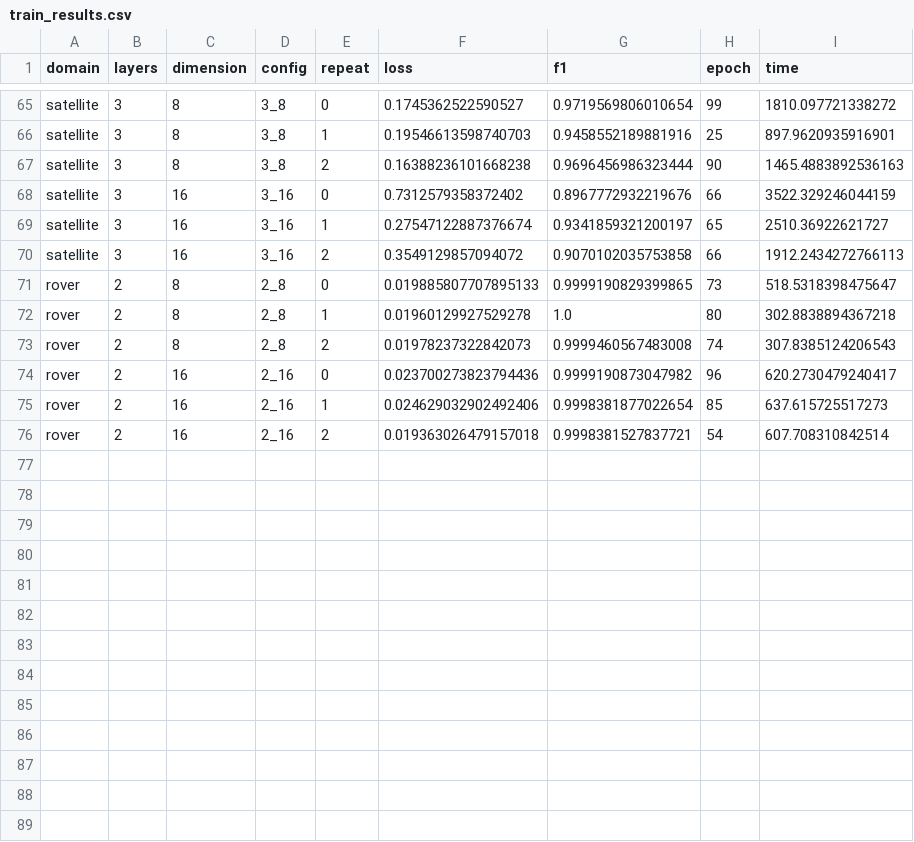
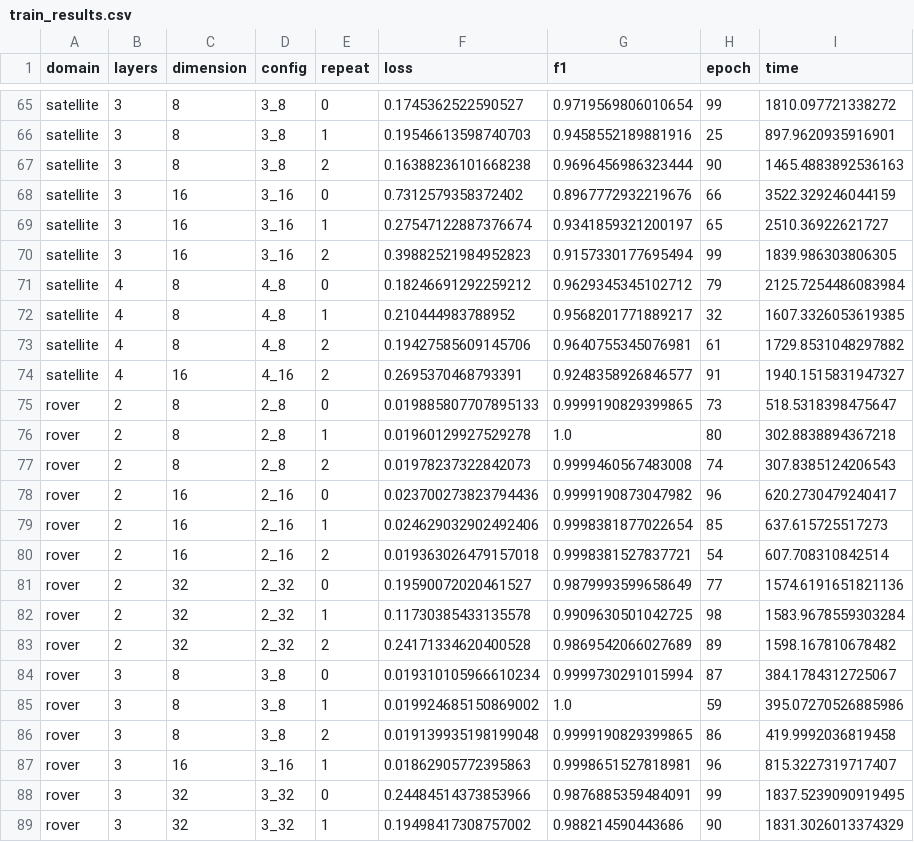
Before and after one commit to GustikS/learning2plan, a CSV file: results/train_results.csv, drawn as a sheet; only a part is shown, gaps mark what is left out.

Commit message:
all results done

```diff
--- a/results/train_results.csv
+++ b/results/train_results.csv
@@ -69,3 +69,7 @@ satellite,3,16,3_16,0,0.7312579358372402,0.8967772932219676,66, 3522.32924604415
 satellite,3,16,3_16,1,0.27547122887376674,0.9341859321200197,65, 2510.36922621727
-satellite,3,16,3_16,2,0.3549129857094072,0.9070102035753858,66, 1912.2434272766113
+satellite,3,16,3_16,2,0.39882521984952823,0.9157330177695494,99, 1839.986303806305
+satellite,4,8,4_8,0,0.18246691292259212,0.9629345345102712,79, 2125.7254486083984
+satellite,4,8,4_8,1,0.210444983788952,0.9568201771889217,32, 1607.3326053619385
+satellite,4,8,4_8,2,0.19427585609145706,0.9640755345076981,61, 1729.8531048297882
+satellite,4,16,4_16,2,0.2695370468793391,0.9248358926846577,91, 1940.1515831947327
 rover,2,8,2_8,0,0.019885807707895133,0.9999190829399865,73, 518.5318398475647
@@ -76 +80,10 @@ rover,2,16,2_16,1,0.024629032902492406,0.9998381877022654,85, 637.615725517273
 rover,2,16,2_16,2,0.019363026479157018,0.9998381527837721,54, 607.708310842514
+rover,2,32,2_32,0,0.19590072020461527,0.9879993599658649,77, 1574.6191651821136
+rover,2,32,2_32,1,0.11730385433135578,0.9909630501042725,98, 1583.9678559303284
+rover,2,32,2_32,2,0.24171334620400528,0.9869542066027689,89, 1598.167810678482
+rover,3,8,3_8,0,0.019310105966610234,0.9999730291015994,87, 384.1784312725067
+rover,3,8,3_8,1,0.019924685150869002,1.0,59, 395.07270526885986
+rover,3,8,3_8,2,0.019139935198199048,0.9999190829399865,86, 419.9992036819458
+rover,3,16,3_16,1,0.01862905772395863,0.9998651527818981,96, 815.3227319717407
+rover,3,32,3_32,0,0.24484514373853966,0.9876885359484091,99, 1837.5239090919495
+rover,3,32,3_32,1,0.19498417308757002,0.988214590443686,90, 1831.3026013374329
```
Also changed, not shown: results/baseline_results.csv, 4 other files.
